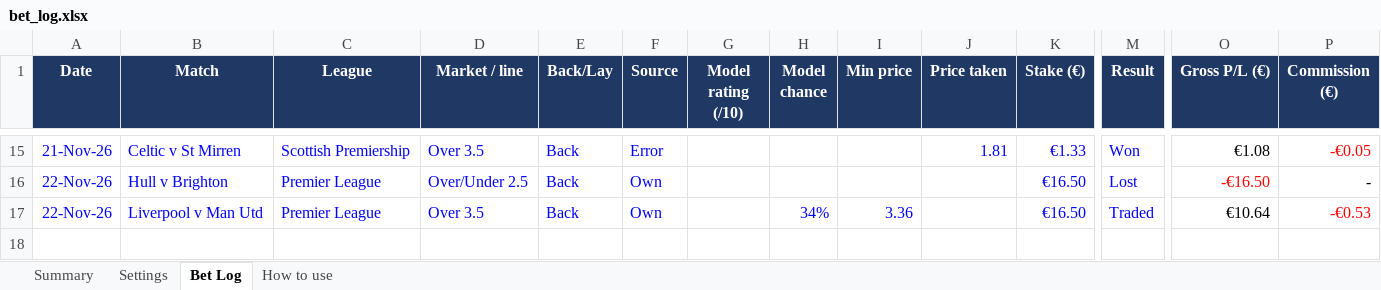
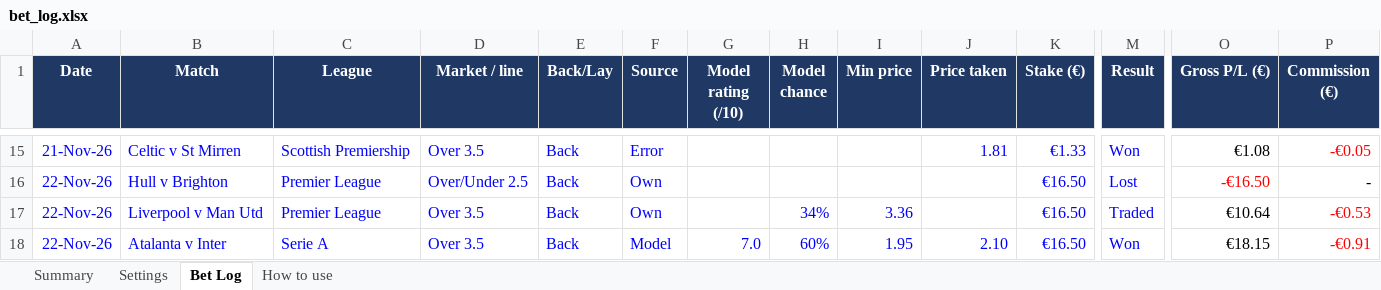
Before and after one commit to diarmuid2612-debug/etoro2, an Excel workbook: betting/bet_log.xlsx, sheet Bet Log, drawn as a sheet; only a part is shown, gaps mark what is left out; values as stored, in another font and other column widths than the file's, no borders; conditional formats not drawn; rows hold the shown columns only; the diff names each change by its address in the sheet, - before the commit and + after, or states it on an @@ line.

```diff
--- a/betting/bet_log.xlsx (sheet Bet Log)
+++ b/betting/bet_log.xlsx (sheet Bet Log)
+row 18: 22-Nov-26 | Atalanta v Inter | Serie A | Over 3.5 | Back | Model | 7.0 | 60% | 1.95 | 2.10 | €16.50 | Won | €18.15 | -€0.91
```
Also changed, not shown: sheet Summary.
